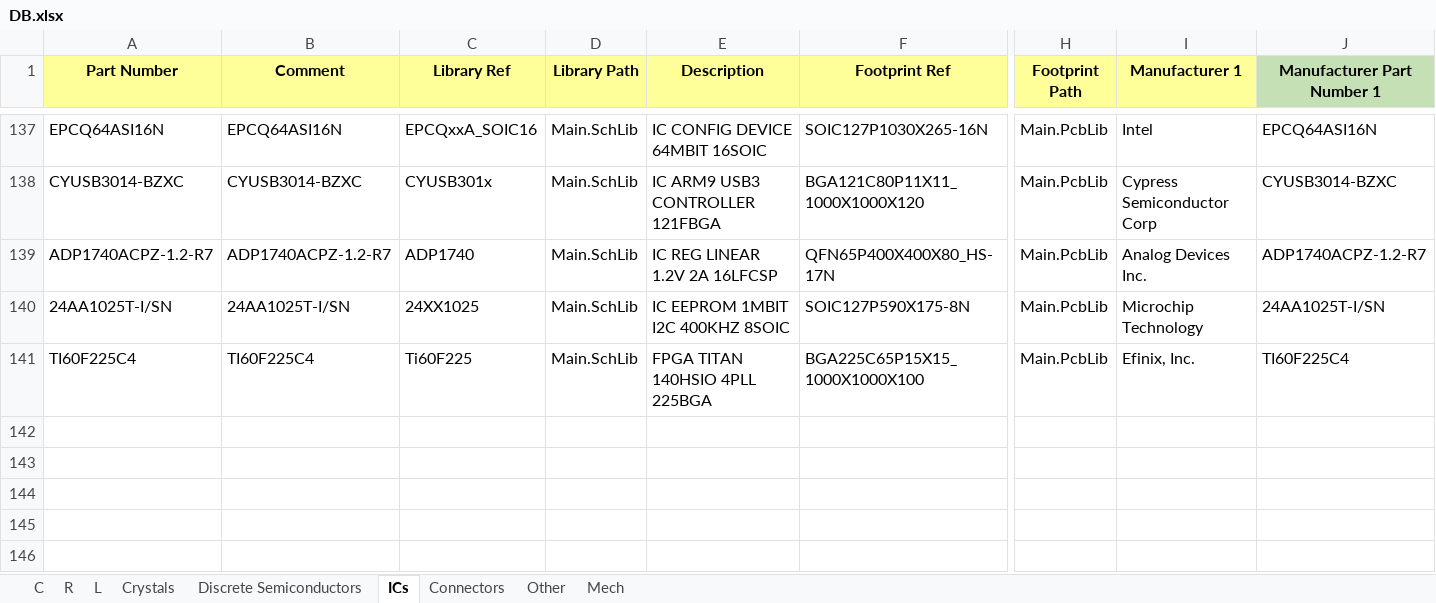
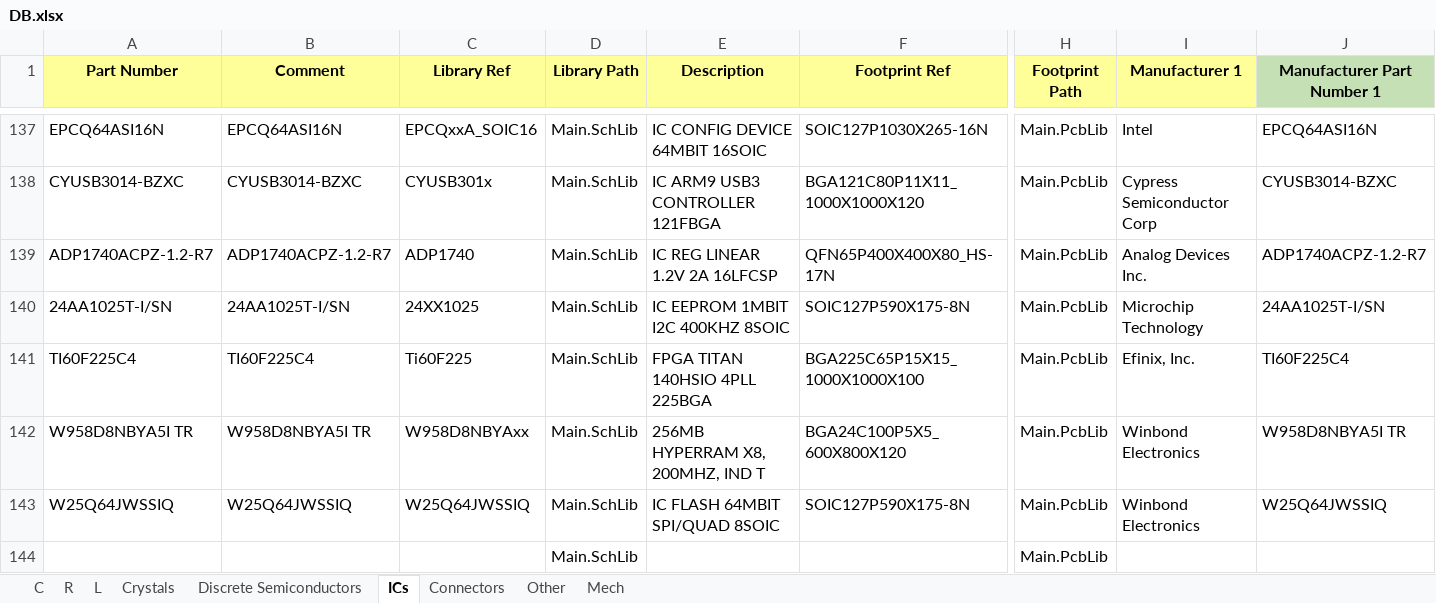
Before and after one commit to User330639/LIBS, an Excel workbook: Altium/DB.xlsx, sheet ICs, drawn as a sheet; only a part is shown, gaps mark what is left out; values as stored, in another font and other column widths than the file's, no borders; charts and pictures not drawn; rows hold the shown columns only; the diff names each change by its address in the sheet, - before the commit and + after, or states it on an @@ line.

Commit message:
Added some Winbond parts

```diff
--- a/Altium/DB.xlsx (sheet ICs)
+++ b/Altium/DB.xlsx (sheet ICs)
+row 142: W958D8NBYA5I TR | W958D8NBYA5I TR | W958D8NBYAxx | Main.SchLib | 256MB HYPERRAM X8, 200MHZ, IND T | BGA24C100P5X5_600X800X120 | Main.PcbLib | Winbond Electronics | W958D8NBYA5I TR
+row 143: W25Q64JWSSIQ | W25Q64JWSSIQ | W25Q64JWSSIQ | Main.SchLib | IC FLASH 64MBIT SPI/QUAD 8SOIC | SOIC127P590X175-8N | Main.PcbLib | Winbond Electronics | W25Q64JWSSIQ
+row 144:  |  |  | Main.SchLib |  |  | Main.PcbLib
```
Also changed, not shown: sheet R, 2 other files.
